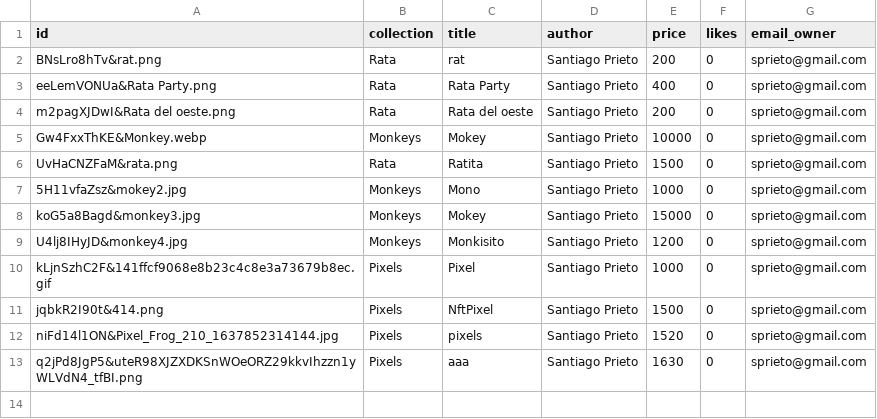
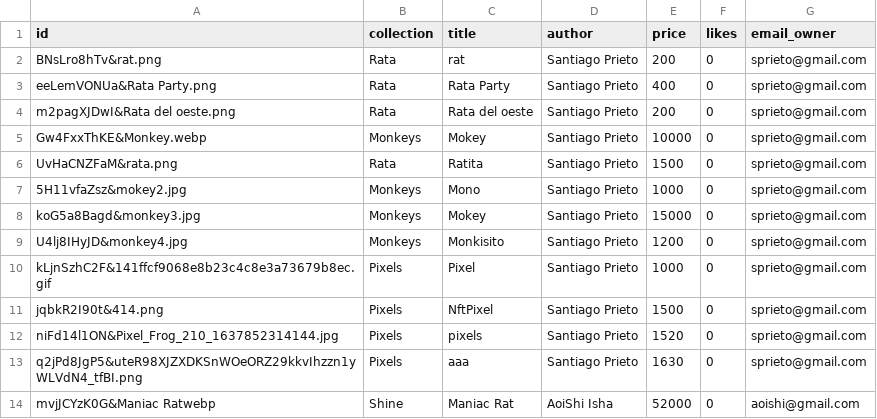
Before and after one commit to JOR4M0519/WSRestNear, a CSV file: src/main/resources/Nfts.csv, drawn as a sheet; the diff names each change by its address in the sheet, - before the commit and + after, or states it on an @@ line.

```diff
--- a/src/main/resources/Nfts.csv
+++ b/src/main/resources/Nfts.csv
+row 14: mvjJCYzK0G&Maniac Ratwebp | Shine | Maniac Rat | AoiShi Isha | 52000 | 0 | aoishi@gmail.com
```
Also changed, not shown: src/main/resources/Users.csv, 13 other files.
